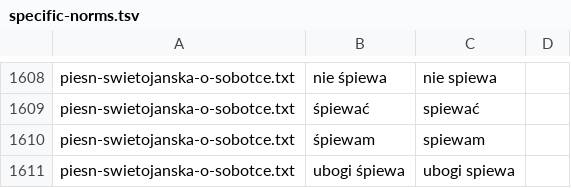
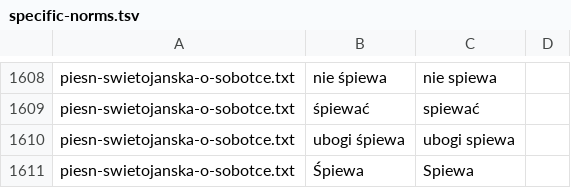
Before and after one commit to jimregan/wolnelektury-speech-corpus, a TSV file: specific-norms.tsv, drawn as a sheet; only a part is shown, gaps mark what is left out; removed rows and columns are numbered as before the commit, all else as after; the diff names each change by its address in the sheet, - before the commit and + after, or states it on an @@ line.

```diff
--- a/specific-norms.tsv
+++ b/specific-norms.tsv
-row 1610: piesn-swietojanska-o-sobotce.txt | śpiewam | spiewam
+row 1611: piesn-swietojanska-o-sobotce.txt | Śpiewa | Spiewa
```
Also changed, not shown: pron-data/filter-archaic.tsv.
